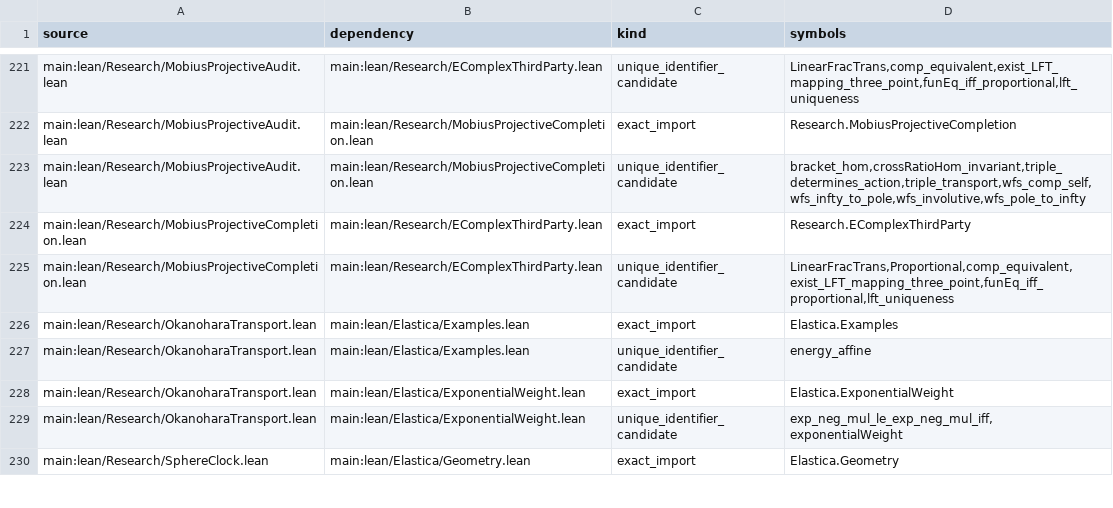
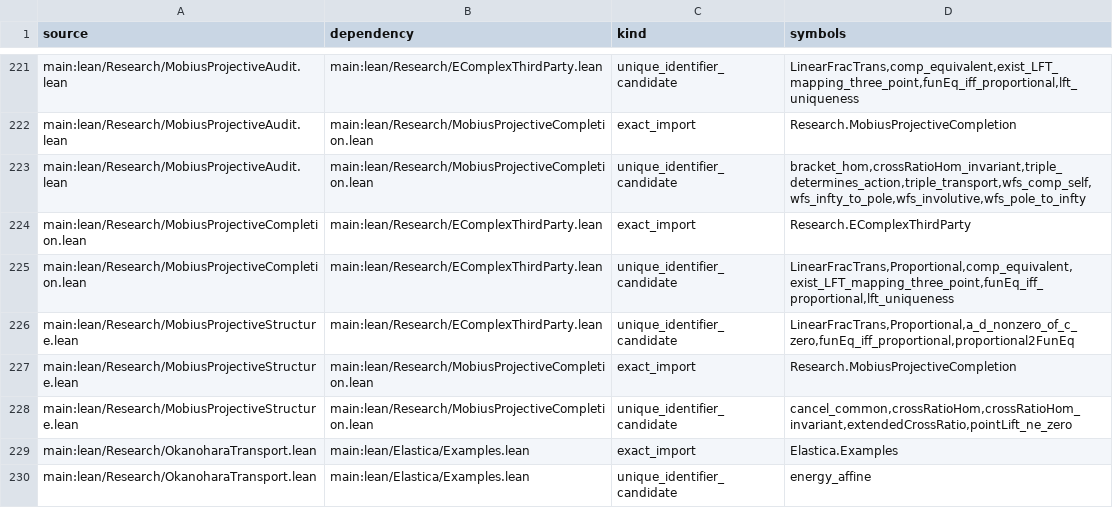
Before and after one commit to Sumuji-zkdwn/primitive-lean, a TSV file: docs/dependency/generated/source-edges.tsv, drawn as a sheet; only a part is shown, gaps mark what is left out; the shorter side is filled out with more unchanged rows.

```diff
--- a/docs/dependency/generated/source-edges.tsv
+++ b/docs/dependency/generated/source-edges.tsv
@@ -225,2 +225,5 @@ main:lean/Research/MobiusProjectiveCompletion.lean	main:lean/Research/EComplexTh
 main:lean/Research/MobiusProjectiveCompletion.lean	main:lean/Research/EComplexThirdParty.lean	unique_identifier_candidate	LinearFracTrans,Proportional,comp_equivalent,exist_LFT_mapping_three_point,funEq_iff_proportional,lft_uniqueness
+main:lean/Research/MobiusProjectiveStructure.lean	main:lean/Research/EComplexThirdParty.lean	unique_identifier_candidate	LinearFracTrans,Proportional,a_d_nonzero_of_c_zero,funEq_iff_proportional,proportional2FunEq
+main:lean/Research/MobiusProjectiveStructure.lean	main:lean/Research/MobiusProjectiveCompletion.lean	exact_import	Research.MobiusProjectiveCompletion
+main:lean/Research/MobiusProjectiveStructure.lean	main:lean/Research/MobiusProjectiveCompletion.lean	unique_identifier_candidate	cancel_common,crossRatioHom,crossRatioHom_invariant,extendedCrossRatio,pointLift_ne_zero
 main:lean/Research/OkanoharaTransport.lean	main:lean/Elastica/Examples.lean	exact_import	Elastica.Examples
```
Also changed, not shown: 4 other files.
